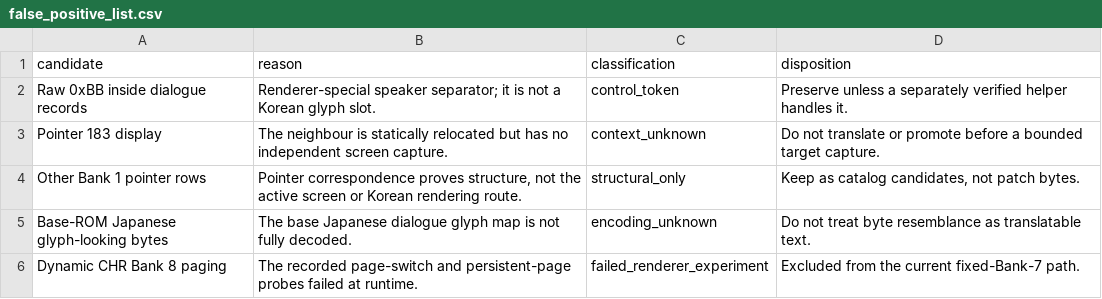
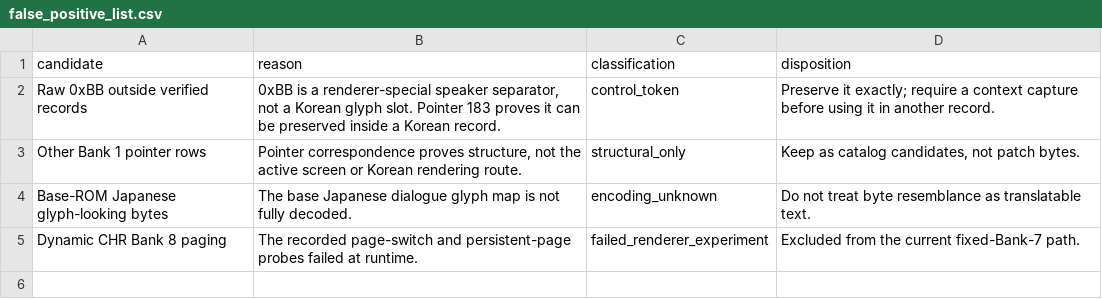
Before and after one commit to kakduki/kunio-period-drama-korean-patch, a CSV file: false_positive_list.csv, drawn as a sheet; the diff names each change by its address in the sheet, - before the commit and + after, or states it on an @@ line.

```diff
--- a/false_positive_list.csv
+++ b/false_positive_list.csv
-A2 (candidate): Raw 0xBB inside dialogue records
+A2 (candidate): Raw 0xBB outside verified records
-B2 (reason): Renderer-special speaker separator; it is not a Korean glyph slot.
+B2 (reason): 0xBB is a renderer-special speaker separator, not a Korean glyph slot. Pointer 183 proves it can be preserved inside a Korean record.
-D2 (disposition): Preserve unless a separately verified helper handles it.
+D2 (disposition): Preserve it exactly; require a context capture before using it in another record.
-row 3: Pointer 183 display | The neighbour is statically relocated but has no independent screen capture. | context_unknown | Do not translate or promote before a bounded target capture.
```
Also changed, not shown: string_candidates.csv, 39 other files.
